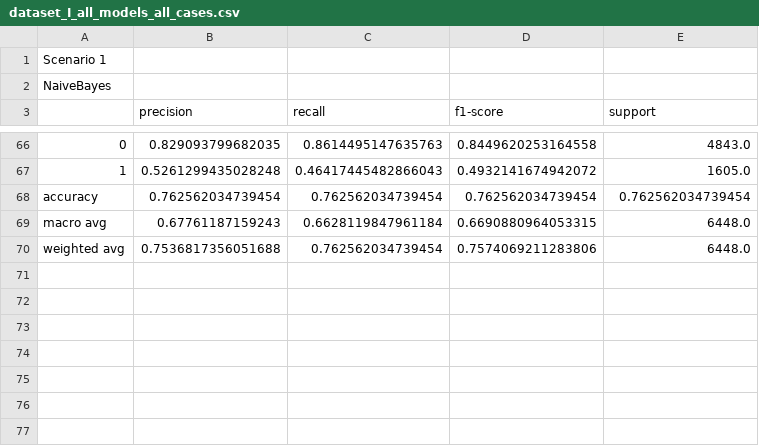
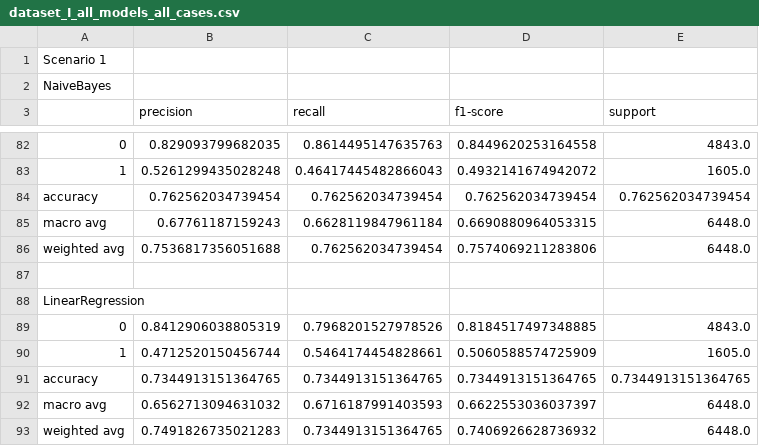
Before and after one commit to mauerpauertory/classification_software, a CSV file: dataset/DatasetI/results/dataset_I_all_models_all_cases.csv, drawn as a sheet; only a part is shown, gaps mark what is left out; the diff covers the shown part only.

```diff
--- a/dataset/DatasetI/results/dataset_I_all_models_all_cases.csv
+++ b/dataset/DatasetI/results/dataset_I_all_models_all_cases.csv
@@ -70 +86,8 @@ macro avg,0.67761187159243,0.6628119847961184,0.6690880964053315,6448.0
 weighted avg,0.7536817356051688,0.762562034739454,0.7574069211283806,6448.0
+
+LinearRegression,,,,,
+0,0.8412906038805319,0.7968201527978526,0.8184517497348885,4843.0
+1,0.4712520150456744,0.5464174454828661,0.5060588574725909,1605.0
+accuracy,0.7344913151364765,0.7344913151364765,0.7344913151364765,0.7344913151364765
+macro avg,0.6562713094631032,0.6716187991403593,0.6622553036037397,6448.0
+weighted avg,0.7491826735021283,0.7344913151364765,0.7406926628736932,6448.0
```
Also changed, not shown: 16 added rows elsewhere in this file.
